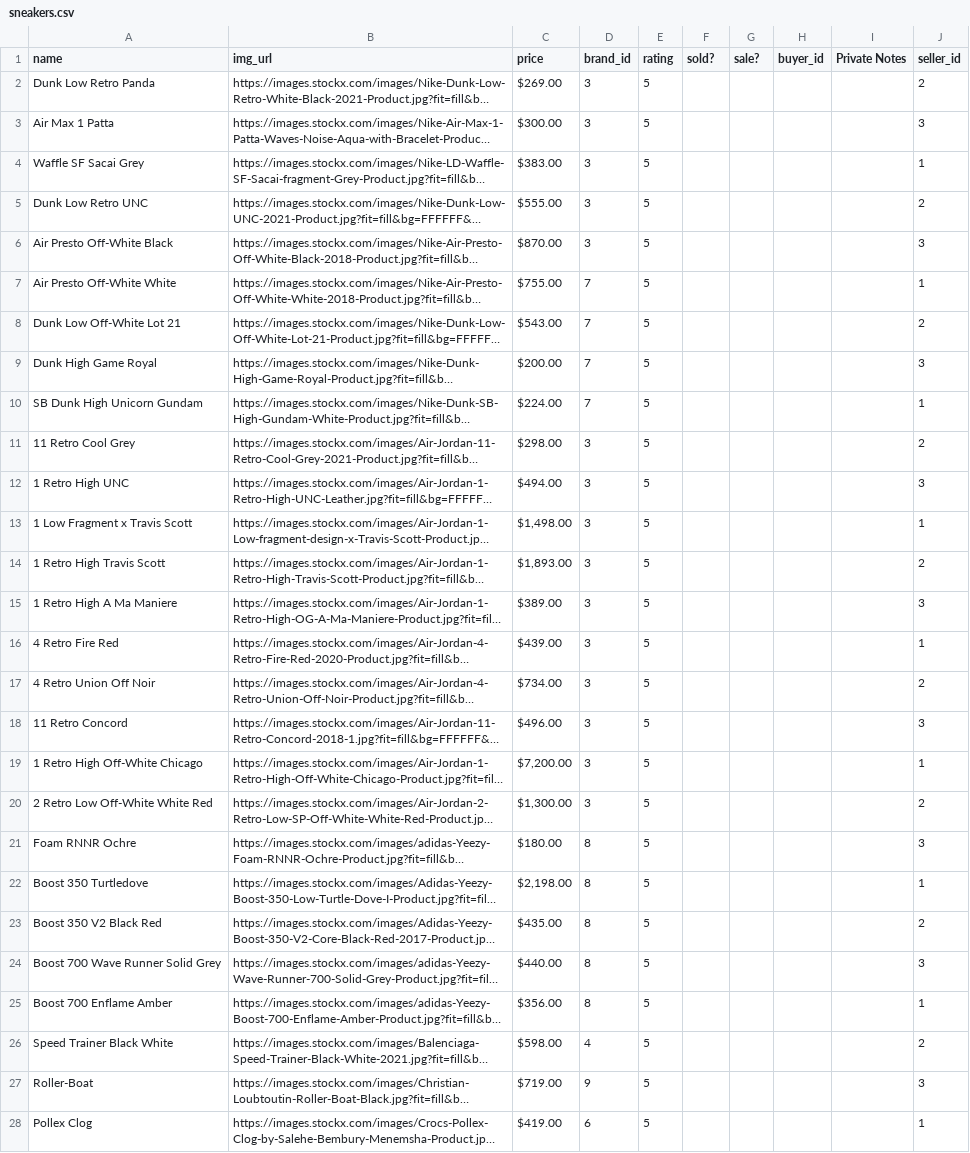
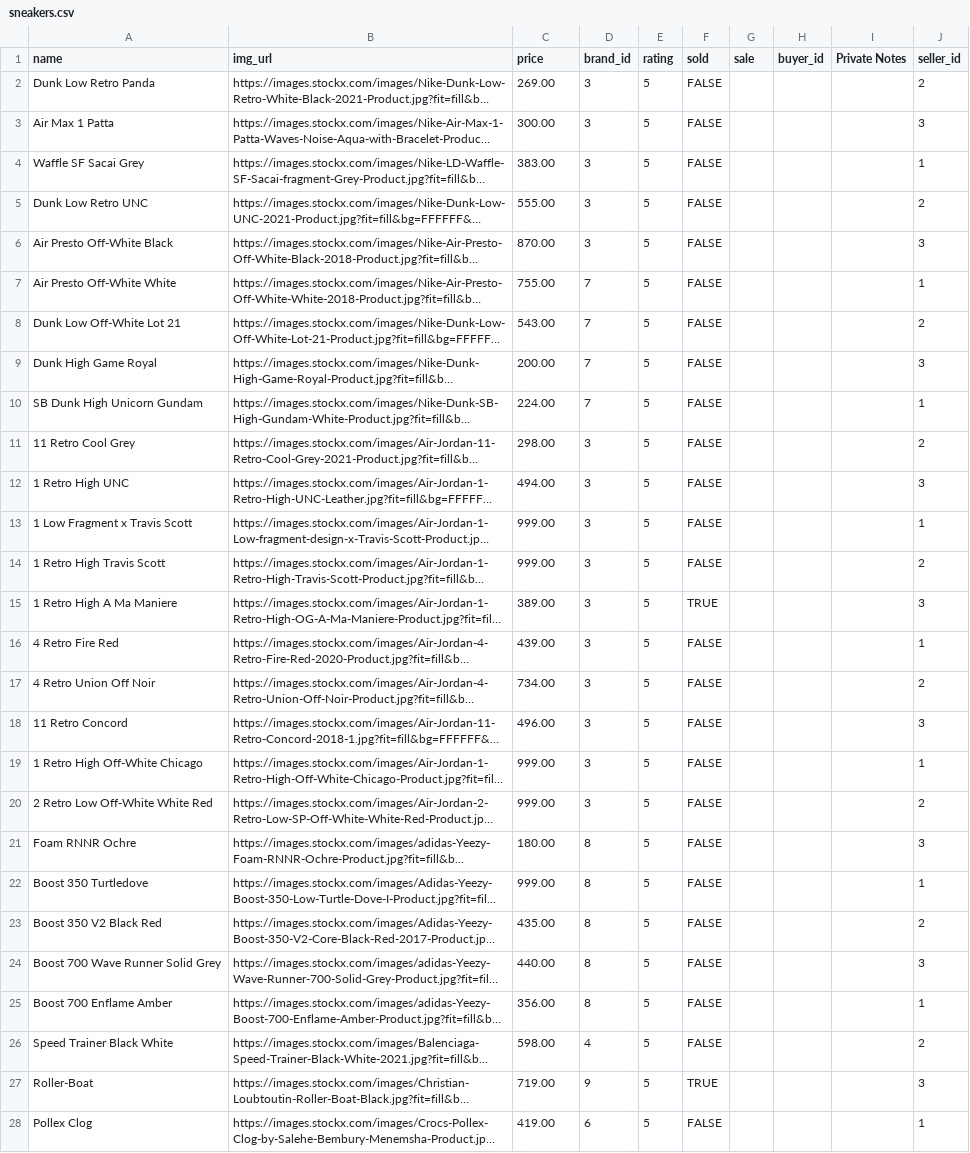
Before and after one commit to jmarcos00312/p4-crud-project, a CSV file: lib/tasks/seeds/sneakers.csv, drawn as a sheet; only a part is shown; long unchanged cells end in …; the diff covers the shown part only; the diff names each change by its address in the sheet, - before the commit and + after, or states it on an @@ line.

Commit message:
change price to 999

```diff
--- a/lib/tasks/seeds/sneakers.csv
+++ b/lib/tasks/seeds/sneakers.csv
-F1: sold?
+F1: sold
-G1: sale?
+G1: sale
-C2 (price): $269.00
+C2 (price): 269.00
-F2:F14 (sold): (empty)
+F2:F14 (sold): FALSE
-C3 (price): $300.00
+C3 (price): 300.00
-C4 (price): $383.00
+C4 (price): 383.00
-C5 (price): $555.00
+C5 (price): 555.00
-C6 (price): $870.00
+C6 (price): 870.00
-C7 (price): $755.00
+C7 (price): 755.00
-C8 (price): $543.00
+C8 (price): 543.00
-C9 (price): $200.00
+C9 (price): 200.00
-C10 (price): $224.00
+C10 (price): 224.00
-C11 (price): $298.00
+C11 (price): 298.00
-C12 (price): $494.00
+C12 (price): 494.00
-C13 (price): $1,498.00
+C13 (price): 999.00
-C14 (price): $1,893.00
+C14 (price): 999.00
-C15 (price): $389.00
+C15 (price): 389.00
-F15 (sold): (empty)
+F15 (sold): TRUE
-C16 (price): $439.00
+C16 (price): 439.00
-F16:F26 (sold): (empty)
+F16:F26 (sold): FALSE
-C17 (price): $734.00
+C17 (price): 734.00
-C18 (price): $496.00
+C18 (price): 496.00
-C19 (price): $7,200.00
+C19 (price): 999.00
-C20 (price): $1,300.00
+C20 (price): 999.00
-C21 (price): $180.00
+C21 (price): 180.00
-C22 (price): $2,198.00
+C22 (price): 999.00
-C23 (price): $435.00
+C23 (price): 435.00
-C24 (price): $440.00
+C24 (price): 440.00
-C25 (price): $356.00
+C25 (price): 356.00
-C26 (price): $598.00
+C26 (price): 598.00
-C27 (price): $719.00
+C27 (price): 719.00
-F27 (sold): (empty)
+F27 (sold): TRUE
-C28 (price): $419.00
+C28 (price): 419.00
-F28 (sold): (empty)
+F28 (sold): FALSE
```
Also changed, not shown: 7 edited cells elsewhere in this file, 4 other files.
